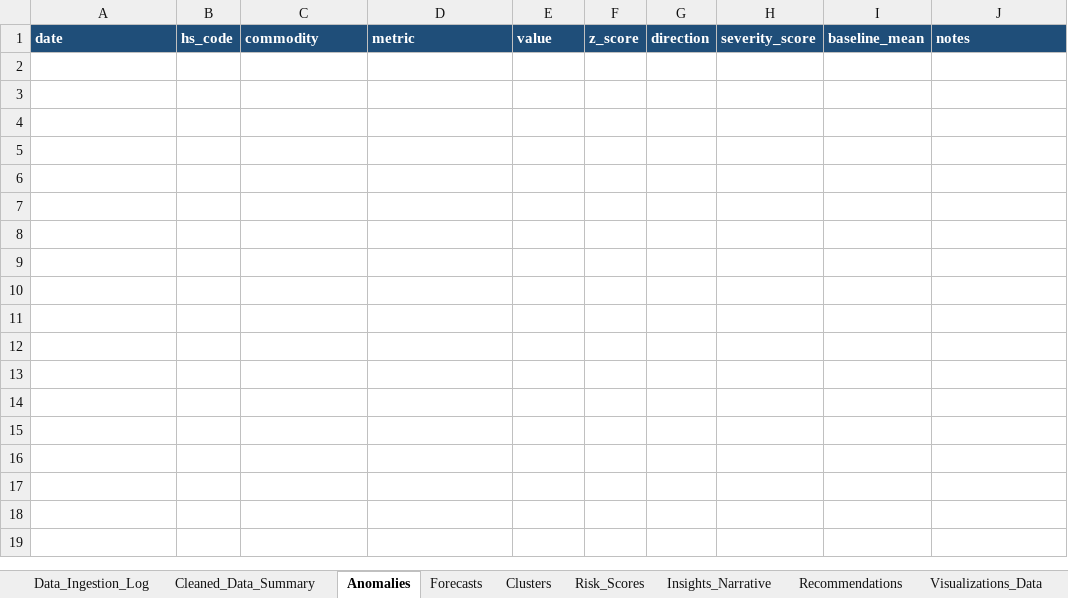
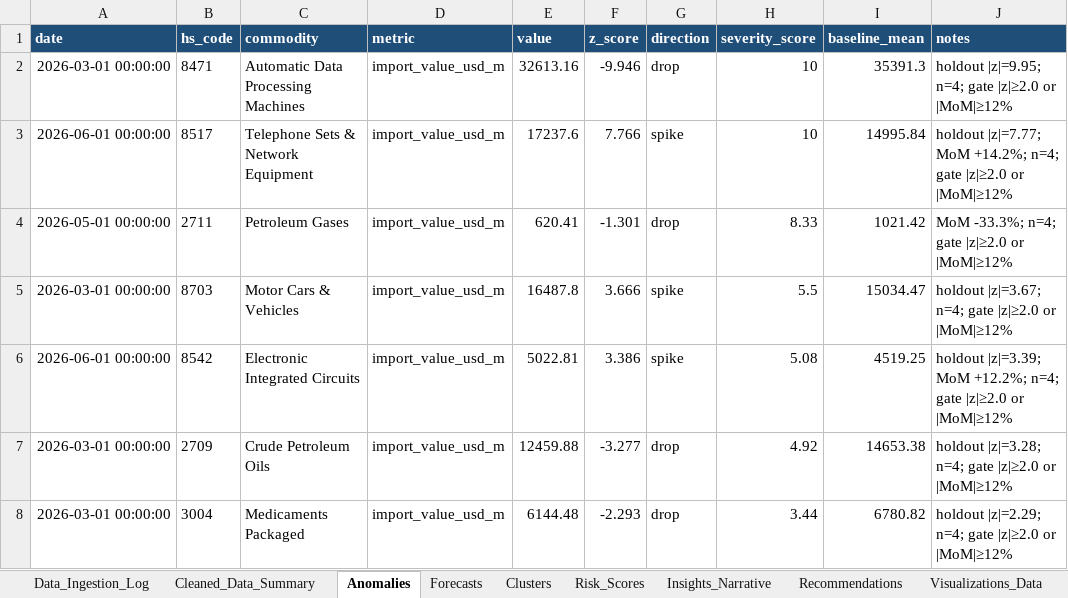
Before and after one commit to urmic111/Trade_Intelligence, an Excel workbook: outputs/Trade_Flow_Intelligence_Report.xlsx, sheet Anomalies, drawn as a sheet; values as stored, in another font and other column widths than the file's, no borders; the diff names each change by its address in the sheet, - before the commit and + after, or states it on an @@ line.

```diff
--- a/outputs/Trade_Flow_Intelligence_Report.xlsx (sheet Anomalies)
+++ b/outputs/Trade_Flow_Intelligence_Report.xlsx (sheet Anomalies)
+row 2: 2026-03-01 00:00:00 | 8471 | Automatic Data Processing Machines | import_value_usd_m | 32613.16 | -9.946 | drop | 10 | 35391.3 | holdout |z|=9.95; n=4; gate |z|≥2.0 or |MoM|≥12%
+row 3: 2026-06-01 00:00:00 | 8517 | Telephone Sets & Network Equipment | import_value_usd_m | 17237.6 | 7.766 | spike | 10 | 14995.84 | holdout |z|=7.77; MoM +14.2%; n=4; gate |z|≥2.0 or |MoM|≥12%
+row 4: 2026-05-01 00:00:00 | 2711 | Petroleum Gases | import_value_usd_m | 620.41 | -1.301 | drop | 8.33 | 1021.42 | MoM -33.3%; n=4; gate |z|≥2.0 or |MoM|≥12%
+row 5: 2026-03-01 00:00:00 | 8703 | Motor Cars & Vehicles | import_value_usd_m | 16487.8 | 3.666 | spike | 5.5 | 15034.47 | holdout |z|=3.67; n=4; gate |z|≥2.0 or |MoM|≥12%
+row 6: 2026-06-01 00:00:00 | 8542 | Electronic Integrated Circuits | import_value_usd_m | 5022.81 | 3.386 | spike | 5.08 | 4519.25 | holdout |z|=3.39; MoM +12.2%; n=4; gate |z|≥2.0 or |MoM|≥12%
+row 7: 2026-03-01 00:00:00 | 2709 | Crude Petroleum Oils | import_value_usd_m | 12459.88 | -3.277 | drop | 4.92 | 14653.38 | holdout |z|=3.28; n=4; gate |z|≥2.0 or |MoM|≥12%
+row 8: 2026-03-01 00:00:00 | 3004 | Medicaments Packaged | import_value_usd_m | 6144.48 | -2.293 | drop | 3.44 | 6780.82 | holdout |z|=2.29; n=4; gate |z|≥2.0 or |MoM|≥12%
```
Also changed, not shown: sheet Forecasts, sheet Clusters, sheet Visualizations_Data, sheet Risk_Scores, sheet Dependency_Detail, sheet Recommendations, 3 more sheets, 45 other files.
